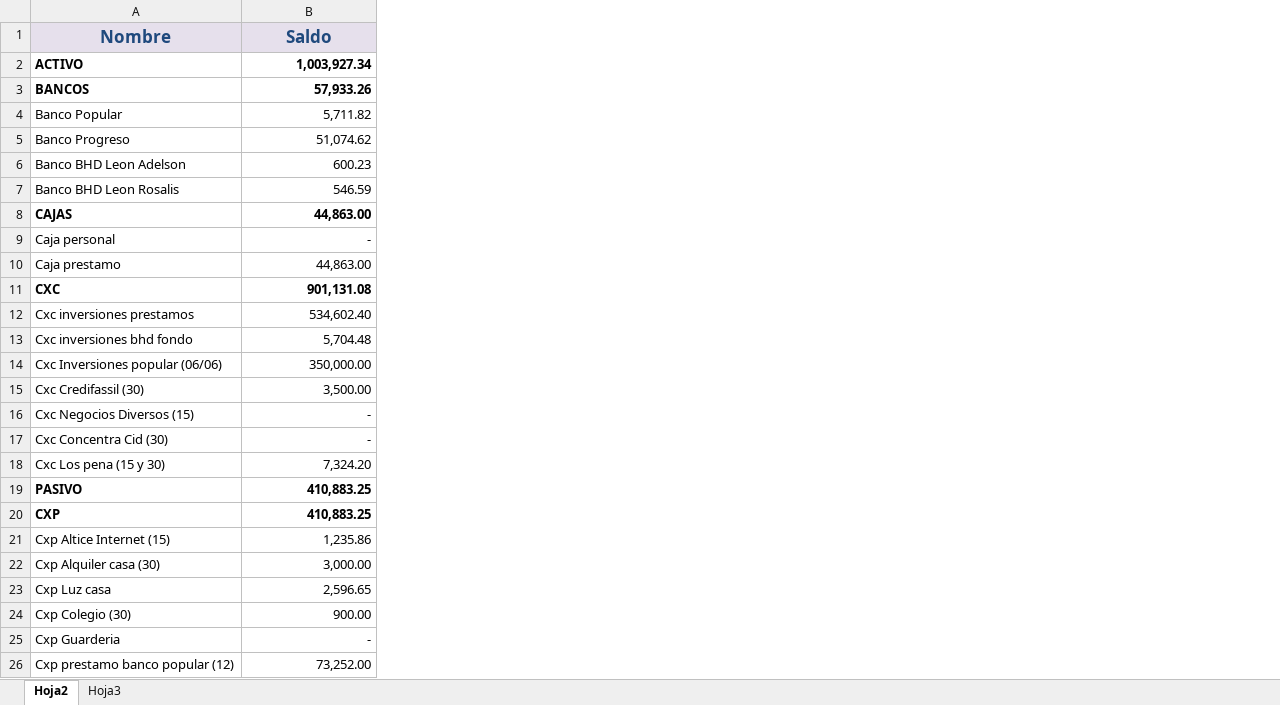
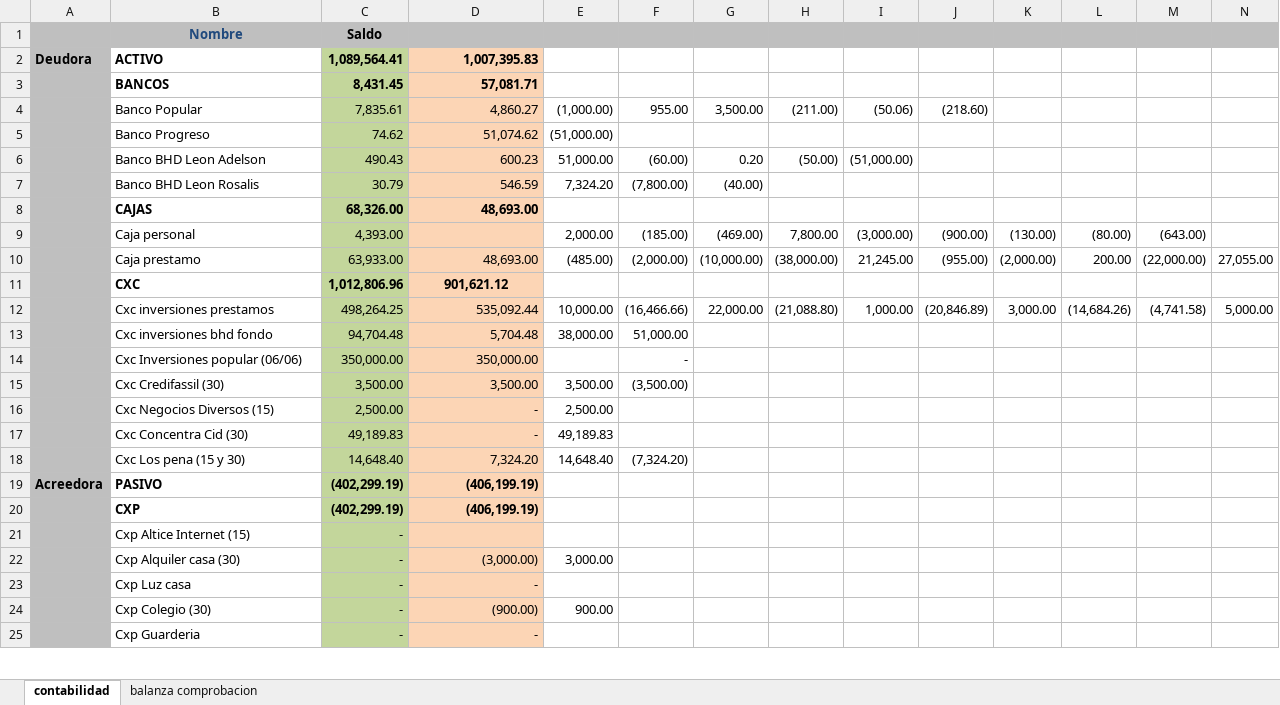
Before and after one commit to Adelson-org/utilitario, an Excel workbook: Contabilidad/contabilidad.xlsx, sheet contabilidad, drawn as a sheet; only a part is shown; values as stored, in another font and other column widths than the file's, no borders; removed rows and columns are numbered as before the commit, all else as after; rows hold the shown columns only; the diff covers the shown part only; the diff names each change by its address in the sheet, - before the commit and + after, or states it on an @@ line.

```diff
--- a/Contabilidad/contabilidad.xlsx (sheet contabilidad)
+++ b/Contabilidad/contabilidad.xlsx (sheet contabilidad)
-sheet tab: Hoja2
+sheet tab: contabilidad
-sheet tab: Hoja3
+sheet tab: balanza comprobacion
+column A, rows 2-19: Deudora |  |  |  |  |  |  |  |  |  |  |  |  |  |  |  |  | Acreedora
+column C, rows 1-25: Saldo | 1,089,564.41 | 8,431.45 | 7,835.61 | 74.62 | 490.43 | 30.79 | 68,326.00 | 4,393.00 | 63,933.00 | 1,012,806.96 | 498,264.25 | 94,704.48 | 350,000.00 | 3,500.00 | 2,500.00 | 49,189.83 | 14,648.40 | (402,299.19) | (402,299.19) | - | - | - | - | -
+column E, rows 4-24: (1,000.00) | (51,000.00) | 51,000.00 | 7,324.20 |  | 2,000.00 | (485.00) |  | 10,000.00 | 38,000.00 |  | 3,500.00 | 2,500.00 | 49,189.83 | 14,648.40 |  |  |  | 3,000.00 |  | 900.00
+column F, rows 4-18: 955.00 |  | (60.00) | (7,800.00) |  | (185.00) | (2,000.00) |  | (16,466.66) | 51,000.00 | - | (3,500.00) |  |  | (7,324.20)
+column G, rows 4-12: 3,500.00 |  | 0.20 | (40.00) |  | (469.00) | (10,000.00) |  | 22,000.00
+column H, rows 4-12: (211.00) |  | (50.00) |  |  | 7,800.00 | (38,000.00) |  | (21,088.80)
+column I, rows 4-12: (50.06) |  | (51,000.00) |  |  | (3,000.00) | 21,245.00 |  | 1,000.00
+column J, rows 4-12: (218.60) |  |  |  |  | (900.00) | (955.00) |  | (20,846.89)
+column K, rows 9-12: (130.00) | (2,000.00) |  | 3,000.00
+column L, rows 9-12: (80.00) | 200.00 |  | (14,684.26)
+column M, rows 9-12: (643.00) | (22,000.00) |  | (4,741.58)
+column N, rows 10-12: 27,055.00 |  | 5,000.00
-B1 fill: #E6E0EC
+B1 fill: #BFBFBF, text size: smaller
-D1: Saldo
+D1: (empty)
-D1 fill: #E6E0EC
+D1 fill: #BFBFBF
-D2: 1,003,927.34
+D2: 1,007,395.83
-D2:D25 fill: none
+D2:D25 fill: #FCD5B5
-D3: 57,933.26
+D3: 57,081.71
-D4: 5,711.82
+D4: 4,860.27
-D8: 44,863.00
+D8: 48,693.00
-D9: -
+D9: (empty)
-D10: 44,863.00
+D10: 48,693.00
-D11: 901,131.08
+D11: 901,621.12
-D11 alignment: right
+D11 alignment: center
-D12: 534,602.40
+D12: 535,092.44
-D19:D20: 410,883.25
+D19:D20: (406,199.19)
-D21: 1,235.86
+D21: (empty)
-D22: 3,000.00
+D22: (3,000.00)
-D23: 2,596.65
+D23: -
-D24: 900.00
+D24: (900.00)
-row 26: Cxp prestamo banco popular (12) | 73,252.00
```
Also changed, not shown: 5 added rows, 3 removed rows, 8 added columns, 7 edited cells and cell formats elsewhere in this sheet, 21 other files.
